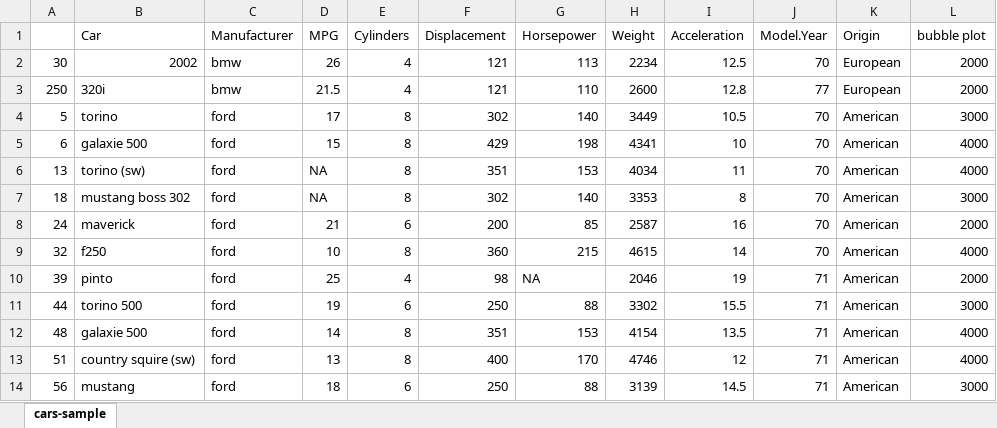
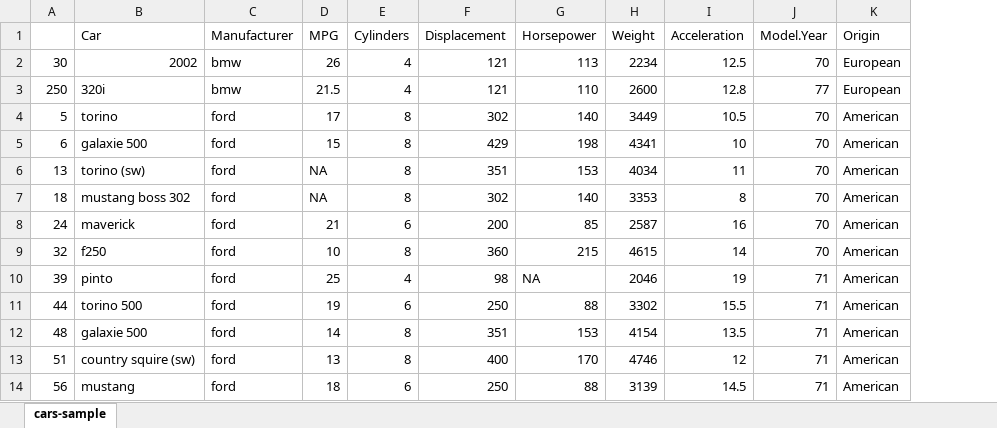
Before and after one commit to cs480x-21c/02-DataVis-5Ways, an Excel workbook: Excel/cars_visualization.xlsx, sheet cars-sample, drawn as a sheet; only a part is shown; values as stored, in another font and other column widths than the file's, no borders; charts and pictures not drawn; the diff names each change by its address in the sheet, - before the commit and + after, or states it on an @@ line.

Commit message:
Updates

```diff
--- a/Excel/cars_visualization.xlsx (sheet cars-sample)
+++ b/Excel/cars_visualization.xlsx (sheet cars-sample)
-column L (bubble plot), rows 2-14: 2000 | 2000 | 3000 | 4000 | 4000 | 3000 | 2000 | 4000 | 2000 | 3000 | 4000 | 4000 | 3000
```
